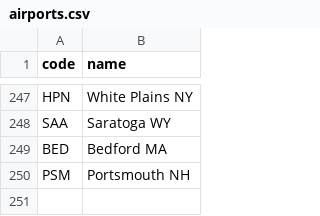
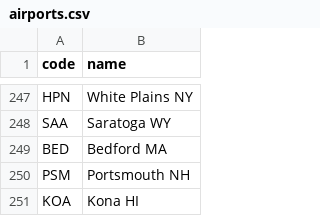
Before and after one commit to kds54/MMM-Planefinder, a CSV file: airports.csv, drawn as a sheet; only a part is shown, gaps mark what is left out.

Commit message:
Update airports.csv

```diff
--- a/airports.csv
+++ b/airports.csv
@@ -250 +250,2 @@ BED,Bedford MA
 PSM,Portsmouth NH
+KOA,Kona HI
```
